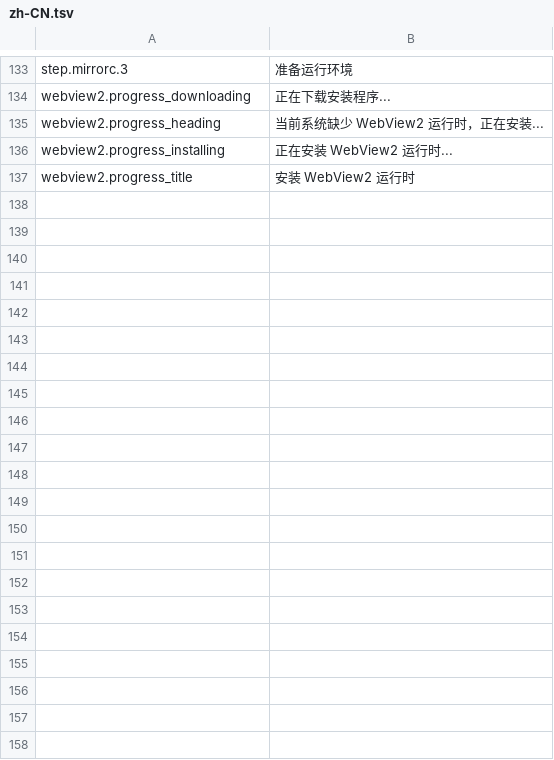
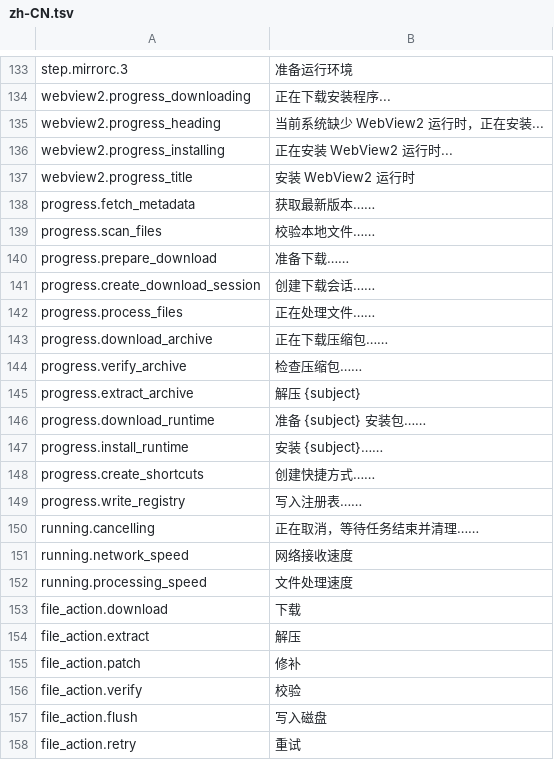
Before and after one commit to YuehaiTeam/kachina-installer, a TSV file: locales/zh-CN.tsv, drawn as a sheet; only a part is shown, gaps mark what is left out.

Commit message:
✨ feat: restore install progress and add ranged downloads
Bring back speed, active files, and cancel feedback in both renderers, and plan HTTP range slices so large files can download concurrently.

```diff
--- a/locales/zh-CN.tsv
+++ b/locales/zh-CN.tsv
@@ -137 +137,22 @@ webview2.progress_installing	正在安装 WebView2 运行时...
 webview2.progress_title	安装 WebView2 运行时
+progress.fetch_metadata	获取最新版本……
+progress.scan_files	校验本地文件……
+progress.prepare_download	准备下载……
+progress.create_download_session	创建下载会话……
+progress.process_files	正在处理文件……
+progress.download_archive	正在下载压缩包……
+progress.verify_archive	检查压缩包……
+progress.extract_archive	解压 {subject}
+progress.download_runtime	准备 {subject} 安装包……
+progress.install_runtime	安装 {subject}……
+progress.create_shortcuts	创建快捷方式……
+progress.write_registry	写入注册表……
+running.cancelling	正在取消，等待任务结束并清理……
+running.network_speed	网络接收速度
+running.processing_speed	文件处理速度
+file_action.download	下载
+file_action.extract	解压
+file_action.patch	修补
+file_action.verify	校验
+file_action.flush	写入磁盘
+file_action.retry	重试
```
Also changed, not shown: locales/en-US.tsv, 34 other files.
